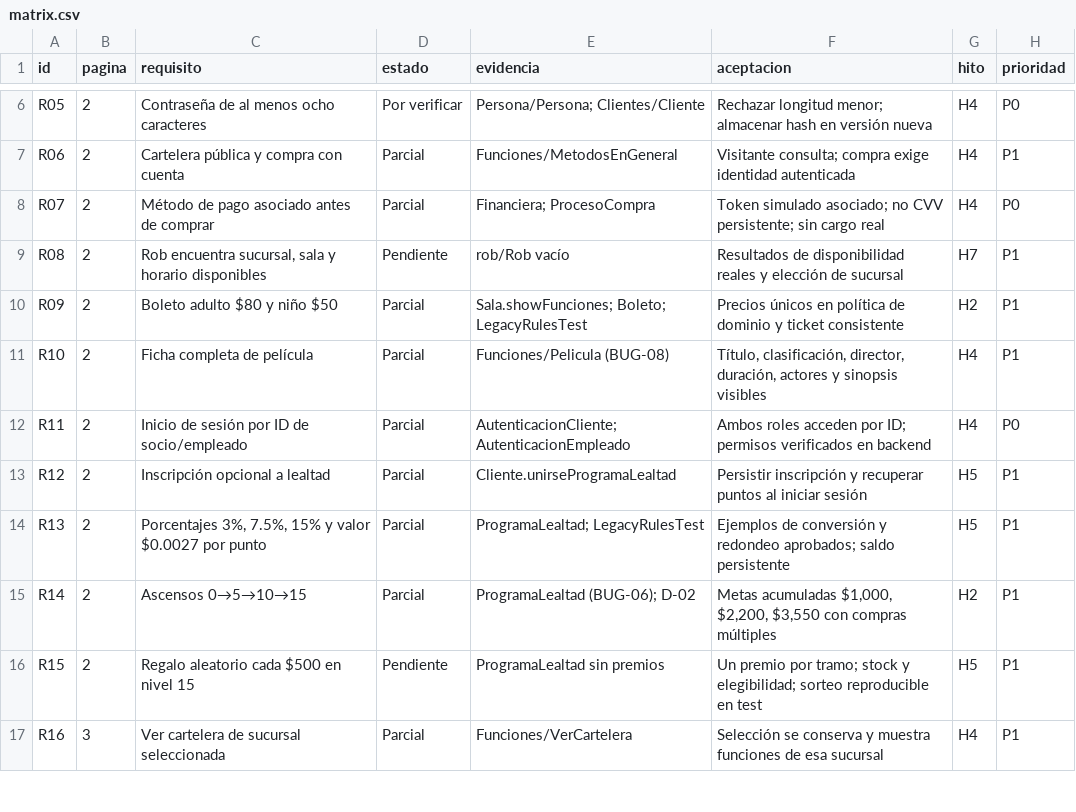
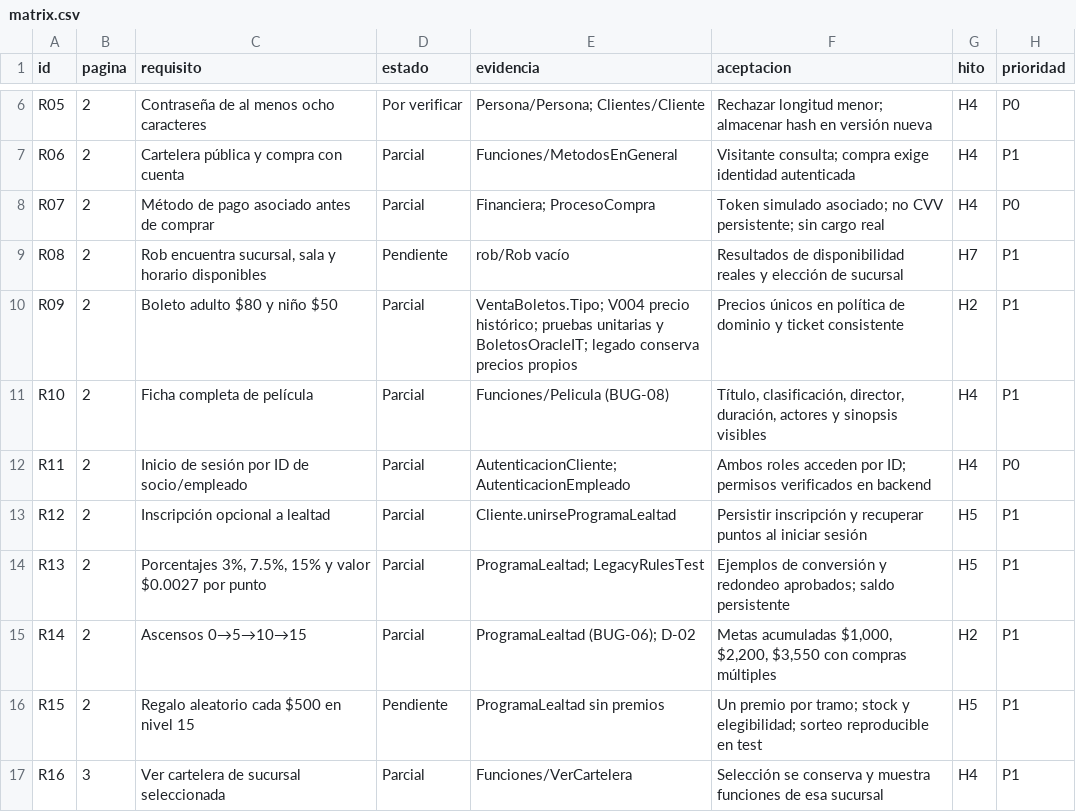
Before and after one commit to olveratrech/CINE-TICS, a CSV file: docs/requirements/matrix.csv, drawn as a sheet; only a part is shown, gaps mark what is left out.

```diff
--- a/docs/requirements/matrix.csv
+++ b/docs/requirements/matrix.csv
@@ -9,3 +9,3 @@ R07,2,Método de pago asociado antes de comprar,Parcial,Financiera; ProcesoCompr
 R08,2,"Rob encuentra sucursal, sala y horario disponibles",Pendiente,rob/Rob vacío,Resultados de disponibilidad reales y elección de sucursal,H7,P1
-R09,2,Boleto adulto $80 y niño $50,Parcial,Sala.showFunciones; Boleto; LegacyRulesTest,Precios únicos en política de dominio y ticket consistente,H2,P1
+R09,2,Boleto adulto $80 y niño $50,Parcial,VentaBoletos.Tipo; V004 precio histórico; pruebas unitarias y BoletosOracleIT; legado conserva precios propios,Precios únicos en política de dominio y ticket consistente,H2,P1
 R10,2,Ficha completa de película,Parcial,Funciones/Pelicula (BUG-08),"Título, clasificación, director, duración, actores y sinopsis visibles",H4,P1
```
Also changed, not shown: 19 other files.
